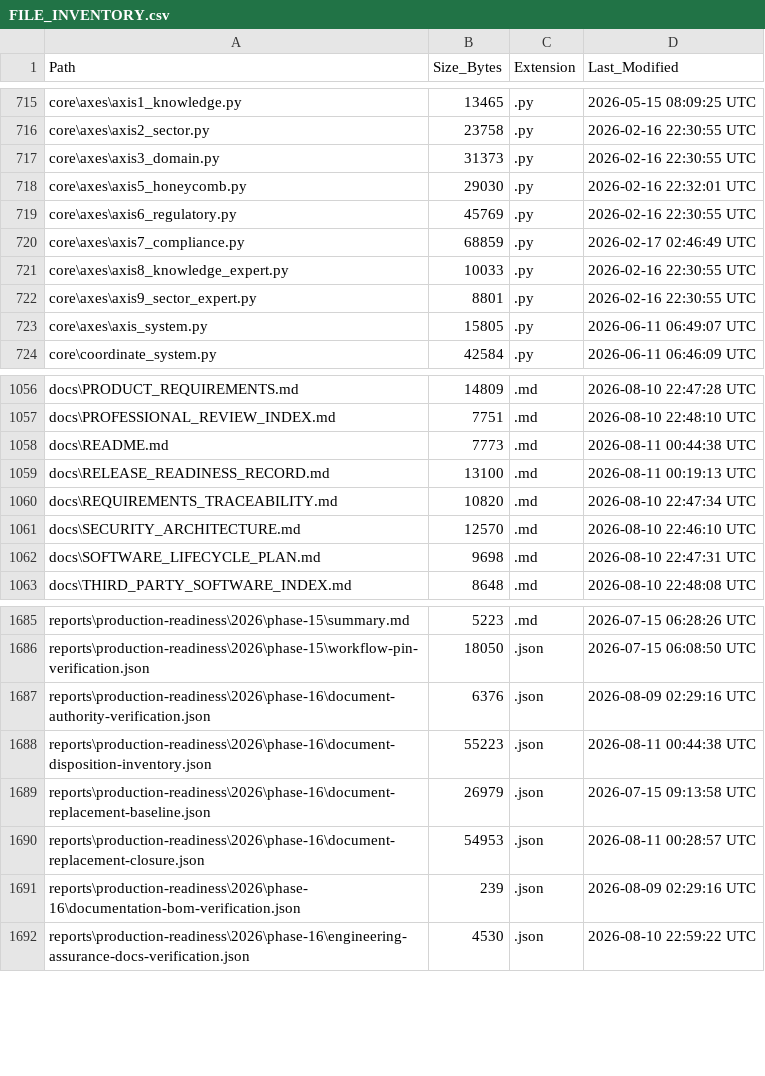
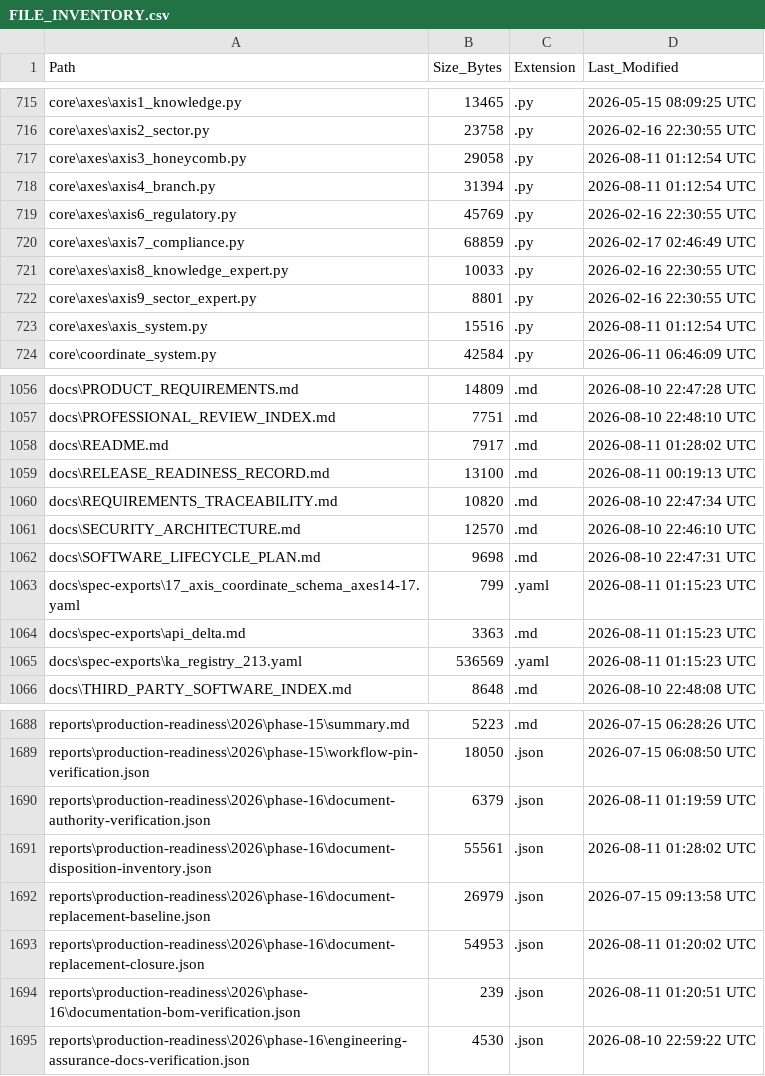
Before and after one commit to kherrera6219/DataLogicEngine, a CSV file: docs/FILE_INVENTORY.csv, drawn as a sheet; only a part is shown, gaps mark what is left out; the diff covers the shown part only.

```diff
--- a/docs/FILE_INVENTORY.csv
+++ b/docs/FILE_INVENTORY.csv
@@ -716,4 +716,4 @@ core\axes\axis1_knowledge.py,13465,.py,2026-05-15 08:09:25 UTC
 core\axes\axis2_sector.py,23758,.py,2026-02-16 22:30:55 UTC
-core\axes\axis3_domain.py,31373,.py,2026-02-16 22:30:55 UTC
-core\axes\axis5_honeycomb.py,29030,.py,2026-02-16 22:32:01 UTC
+core\axes\axis3_honeycomb.py,29058,.py,2026-08-11 01:12:54 UTC
+core\axes\axis4_branch.py,31394,.py,2026-08-11 01:12:54 UTC
 core\axes\axis6_regulatory.py,45769,.py,2026-02-16 22:30:55 UTC
@@ -722,3 +722,3 @@ core\axes\axis8_knowledge_expert.py,10033,.py,2026-02-16 22:30:55 UTC
 core\axes\axis9_sector_expert.py,8801,.py,2026-02-16 22:30:55 UTC
-core\axes\axis_system.py,15805,.py,2026-06-11 06:49:07 UTC
+core\axes\axis_system.py,15516,.py,2026-08-11 01:12:54 UTC
 core\coordinate_system.py,42584,.py,2026-06-11 06:46:09 UTC
@@ -1057,3 +1057,3 @@ docs\PRODUCT_REQUIREMENTS.md,14809,.md,2026-08-10 22:47:28 UTC
 docs\PROFESSIONAL_REVIEW_INDEX.md,7751,.md,2026-08-10 22:48:10 UTC
-docs\README.md,7773,.md,2026-08-11 00:44:38 UTC
+docs\README.md,7917,.md,2026-08-11 01:28:02 UTC
 docs\RELEASE_READINESS_RECORD.md,13100,.md,2026-08-11 00:19:13 UTC
@@ -1062,2 +1062,5 @@ docs\SECURITY_ARCHITECTURE.md,12570,.md,2026-08-10 22:46:10 UTC
 docs\SOFTWARE_LIFECYCLE_PLAN.md,9698,.md,2026-08-10 22:47:31 UTC
+docs\spec-exports\17_axis_coordinate_schema_axes14-17.yaml,799,.yaml,2026-08-11 01:15:23 UTC
+docs\spec-exports\api_delta.md,3363,.md,2026-08-11 01:15:23 UTC
+docs\spec-exports\ka_registry_213.yaml,536569,.yaml,2026-08-11 01:15:23 UTC
 docs\THIRD_PARTY_SOFTWARE_INDEX.md,8648,.md,2026-08-10 22:48:08 UTC
@@ -1686,7 +1689,7 @@ reports\production-readiness\2026\phase-15\summary.md,5223,.md,2026-07-15 06:28:
 reports\production-readiness\2026\phase-15\workflow-pin-verification.json,18050,.json,2026-07-15 06:08:50 UTC
-reports\production-readiness\2026\phase-16\document-authority-verification.json,6376,.json,2026-08-09 02:29:16 UTC
-reports\production-readiness\2026\phase-16\document-disposition-inventory.json,55223,.json,2026-08-11 00:44:38 UTC
+reports\production-readiness\2026\phase-16\document-authority-verification.json,6379,.json,2026-08-11 01:19:59 UTC
+reports\production-readiness\2026\phase-16\document-disposition-inventory.json,55561,.json,2026-08-11 01:28:02 UTC
 reports\production-readiness\2026\phase-16\document-replacement-baseline.json,26979,.json,2026-07-15 09:13:58 UTC
-reports\production-readiness\2026\phase-16\document-replacement-closure.json,54953,.json,2026-08-11 00:28:57 UTC
-reports\production-readiness\2026\phase-16\documentation-bom-verification.json,239,.json,2026-08-09 02:29:16 UTC
+reports\production-readiness\2026\phase-16\document-replacement-closure.json,54953,.json,2026-08-11 01:20:02 UTC
+reports\production-readiness\2026\phase-16\documentation-bom-verification.json,239,.json,2026-08-11 01:20:51 UTC
 reports\production-readiness\2026\phase-16\engineering-assurance-docs-verification.json,4530,.json,2026-08-10 22:59:22 UTC
```
Also changed, not shown: 4 added rows and 34 edited cells elsewhere in this file, 31 other files.
